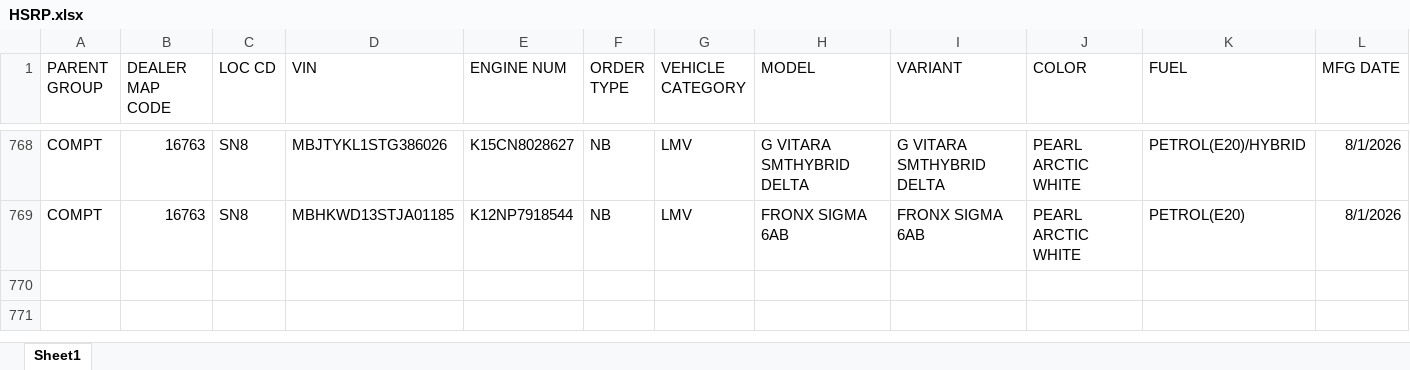
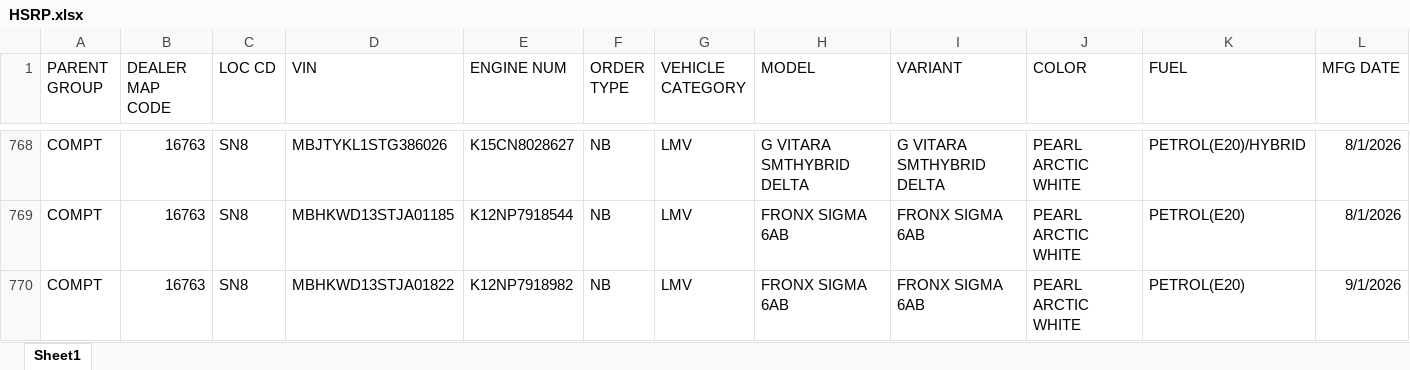
Before and after one commit to adilahmadsofi-ck/Documents, an Excel workbook: HSRP.xlsx, sheet Sheet1, drawn as a sheet; only a part is shown, gaps mark what is left out; values as stored, in another font and other column widths than the file's, no borders; conditional formats and table styles not drawn; rows hold the shown columns only; the diff names each change by its address in the sheet, - before the commit and + after, or states it on an @@ line.

```diff
--- a/HSRP.xlsx (sheet Sheet1)
+++ b/HSRP.xlsx (sheet Sheet1)
+row 770: COMPT | 16763 | SN8 | MBHKWD13STJA01822 | K12NP7918982 | NB | LMV | FRONX SIGMA 6AB | FRONX SIGMA 6AB | PEARL ARCTIC WHITE | PETROL(E20) | 9/1/2026
```
Also changed, not shown: AllRegistrationsFile.xlsx, DealerRegistrations.xlsx, 3 other files.
